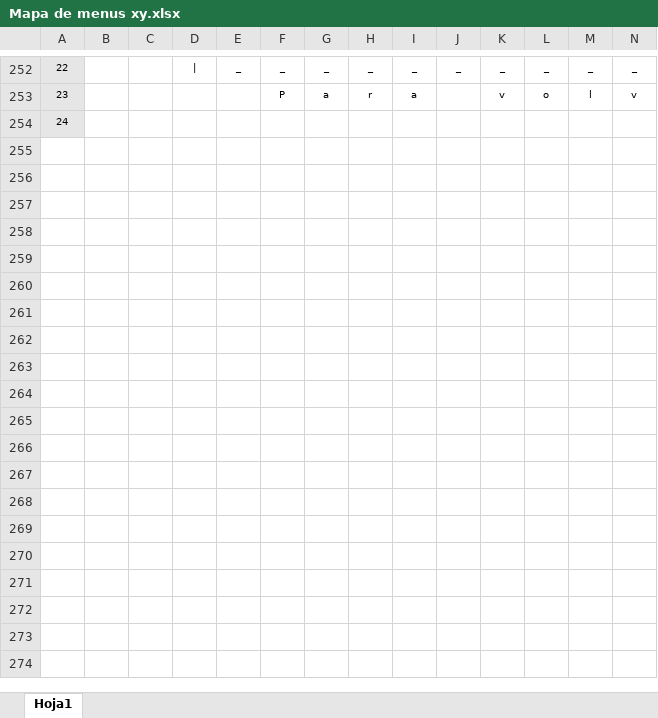
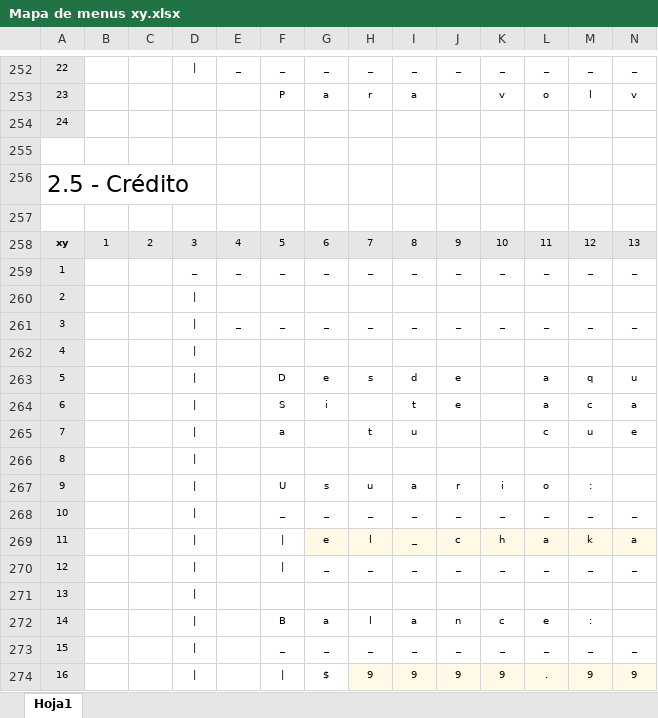
Before and after one commit to luishendrix92/blockbustermitreITT, an Excel workbook: Mapa de menus xy.xlsx, sheet Hoja1, drawn as a sheet; only a part is shown, gaps mark what is left out; values as stored, in another font and other column widths than the file's, no borders; rows hold the shown columns only; the diff covers the shown part only; the diff names each change by its address in the sheet, - before the commit and + after, or states it on an @@ line.

Commit message:
Diseño de 2 menús en Excel

```diff
--- a/Mapa de menus xy.xlsx (sheet Hoja1)
+++ b/Mapa de menus xy.xlsx (sheet Hoja1)
+row 255: (empty)
+row 256: 2.5 - Crédito
+row 257: (empty)
+row 258: xy | 1 | 2 | 3 | 4 | 5 | 6 | 7 | 8 | 9 | 10 | 11 | 12 | 13
+row 259: 1 |  |  | _ | _ | _ | _ | _ | _ | _ | _ | _ | _ | _
+row 260: 2
+row 261: 3 |  |  | | | _ | _ | _ | _ | _ | _ | _ | _ | _ | _
+row 262: 4
+row 263: 5 |  |  | | |  | D | e | s | d | e |  | a | q | u
+row 264: 6 |  |  | | |  | S | i |  | t | e |  | a | c | a
+row 265: 7 |  |  | | |  | a |  | t | u |  |  | c | u | e
+row 266: 8
+row 267: 9 |  |  | | |  | U | s | u | a | r | i | o | :
+row 268: 10 |  |  | | |  | _ | _ | _ | _ | _ | _ | _ | _ | _
+row 269: 11 |  |  | | |  | | | e | l | _ | c | h | a | k | a
+row 270: 12 |  |  | | |  | | | _ | _ | _ | _ | _ | _ | _ | _
+row 271: 13
+row 272: 14 |  |  | | |  | B | a | l | a | n | c | e | :
+row 273: 15 |  |  | | |  | _ | _ | _ | _ | _ | _ | _ | _ | _
+row 274: 16 |  |  | | |  | | | $ | 9 | 9 | 9 | 9 | . | 9 | 9
```
Also changed, not shown: 36 added rows elsewhere in this sheet.
